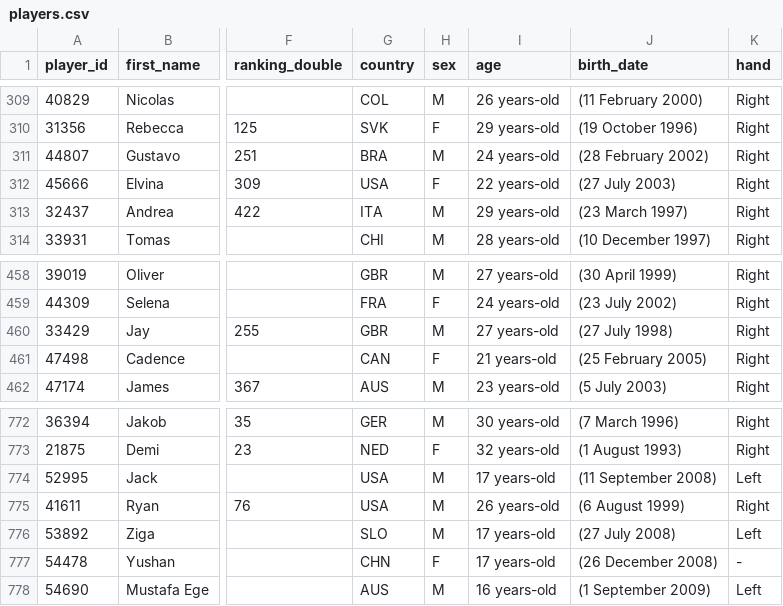
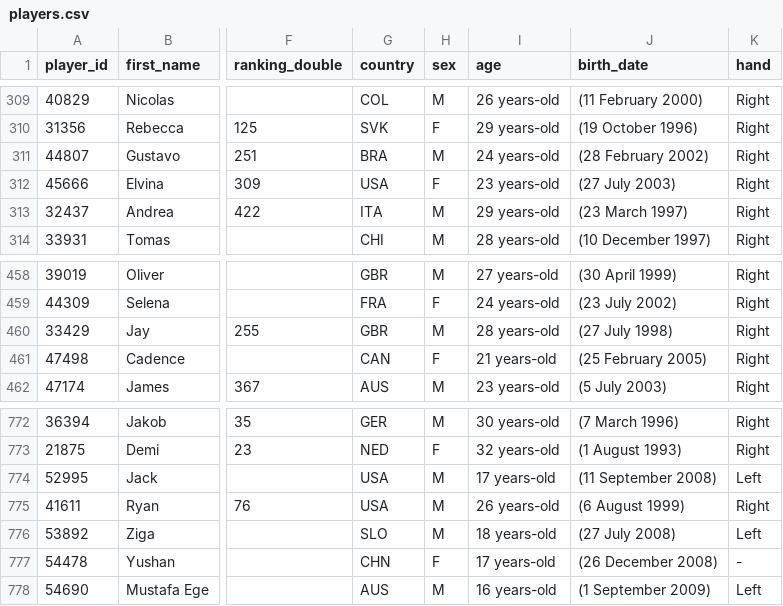
Before and after one commit to 3573b4n/roland-data-garros, a CSV file: data/players.csv, drawn as a sheet; only a part is shown, gaps mark what is left out; the diff names each change by its address in the sheet, - before the commit and + after, or states it on an @@ line.

```diff
--- a/data/players.csv
+++ b/data/players.csv
-I312 (age): 22 years-old
+I312 (age): 23 years-old
-I460 (age): 27 years-old
+I460 (age): 28 years-old
-I776 (age): 17 years-old
+I776 (age): 18 years-old
```
Also changed, not shown: 1 other file.
